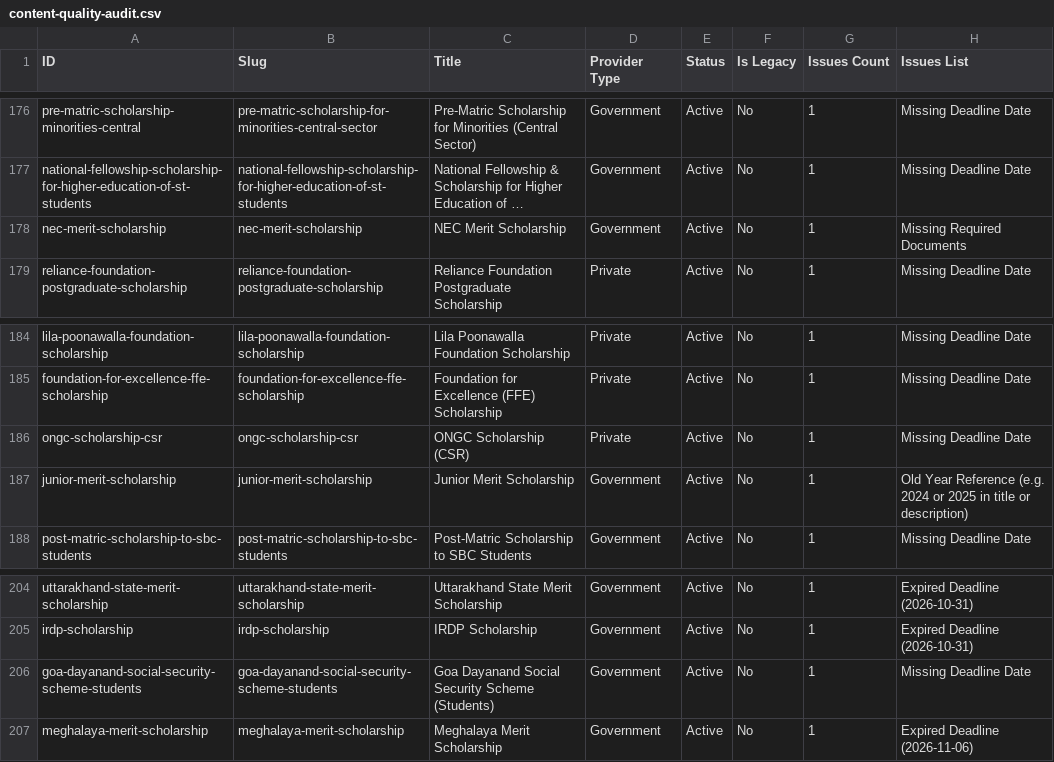
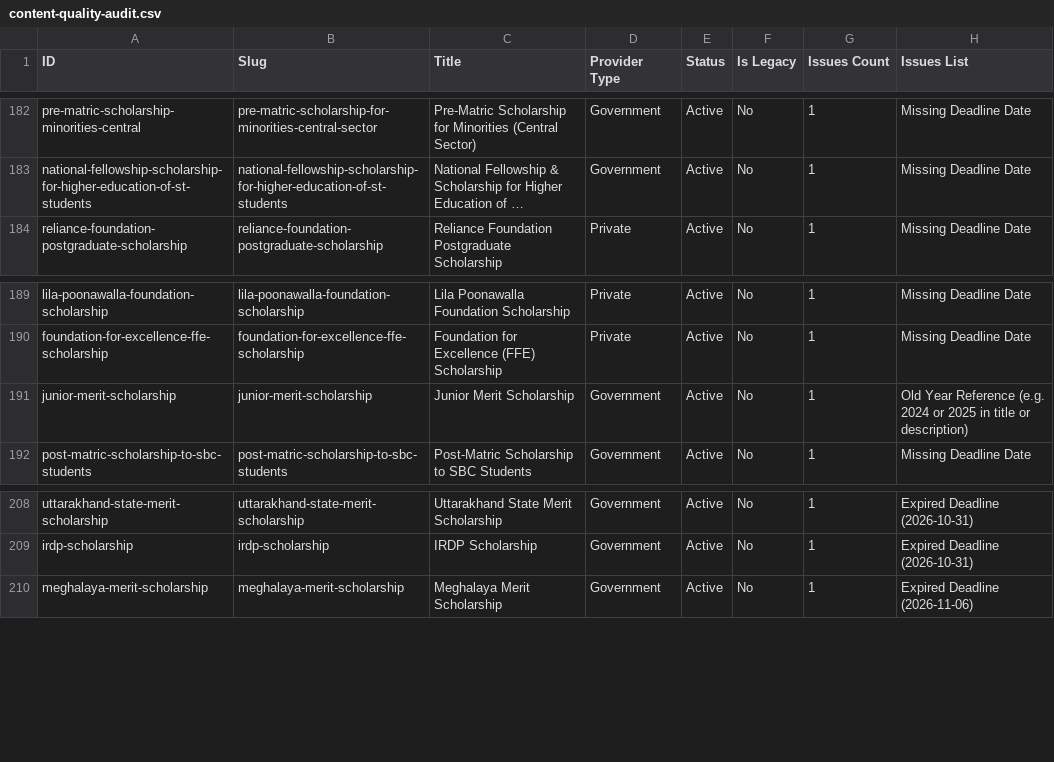
Before and after one commit to bizmantra/india-scholarships, a CSV file: scholarship-app/data/content-quality-audit.csv, drawn as a sheet; only a part is shown, gaps mark what is left out; long unchanged cells end in …; removed rows and columns are numbered as before the commit, all else as after; the diff covers the shown part only; the diff names each change by its address in the sheet, - before the commit and + after, or states it on an @@ line.

```diff
--- a/scholarship-app/data/content-quality-audit.csv
+++ b/scholarship-app/data/content-quality-audit.csv
-row 178: nec-merit-scholarship | nec-merit-scholarship | NEC Merit Scholarship | Government | Active | No | 1 | Missing Required Documents
-row 186: ongc-scholarship-csr | ongc-scholarship-csr | ONGC Scholarship (CSR) | Private | Active | No | 1 | Missing Deadline Date
-row 206: goa-dayanand-social-security-scheme-students | goa-dayanand-social-security-scheme-students | Goa Dayanand Social Security Scheme (Students) | Government | Active | No | 1 | Missing Deadline Date
```
Also changed, not shown: 12 added rows and 2 removed rows elsewhere in this file, 1 other file.
